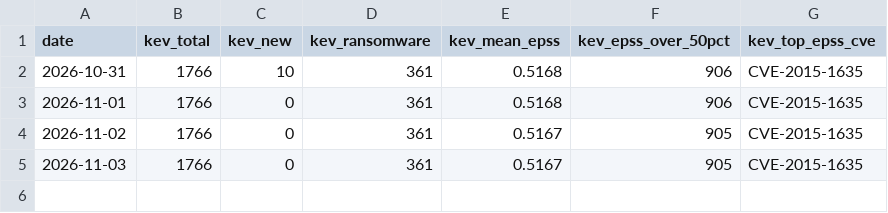
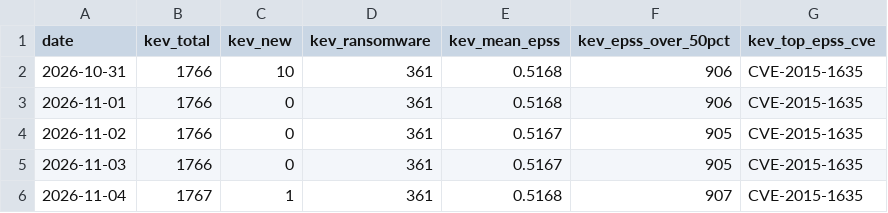
Before and after one commit to SMCallan/VulnWatch-UK, a CSV file: data/history.csv, drawn as a sheet; the diff names each change by its address in the sheet, - before the commit and + after, or states it on an @@ line.

Commit message:
History: add metrics for 2026-11-04

```diff
--- a/data/history.csv
+++ b/data/history.csv
+row 6: 2026-11-04 | 1767 | 1 | 361 | 0.5168 | 907 | CVE-2015-1635
```
